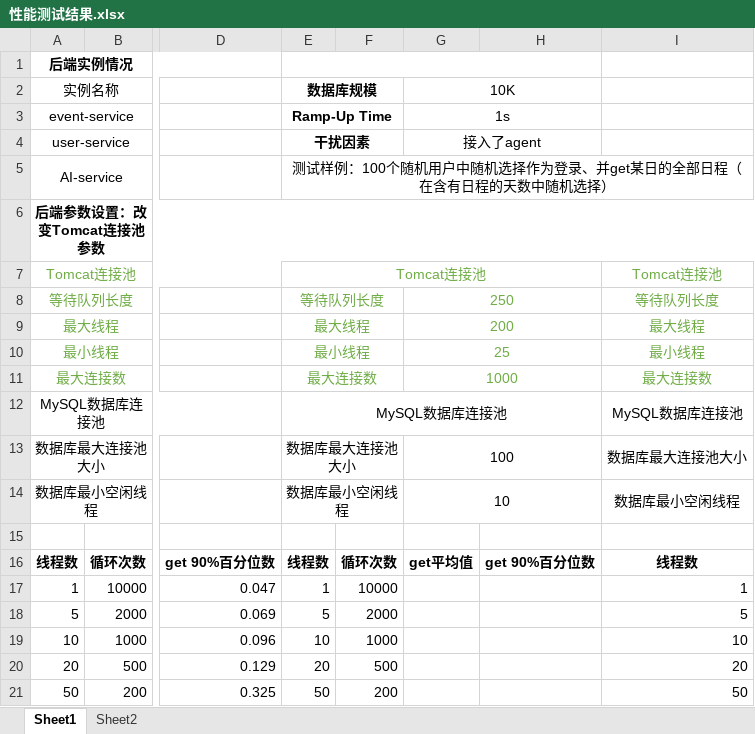
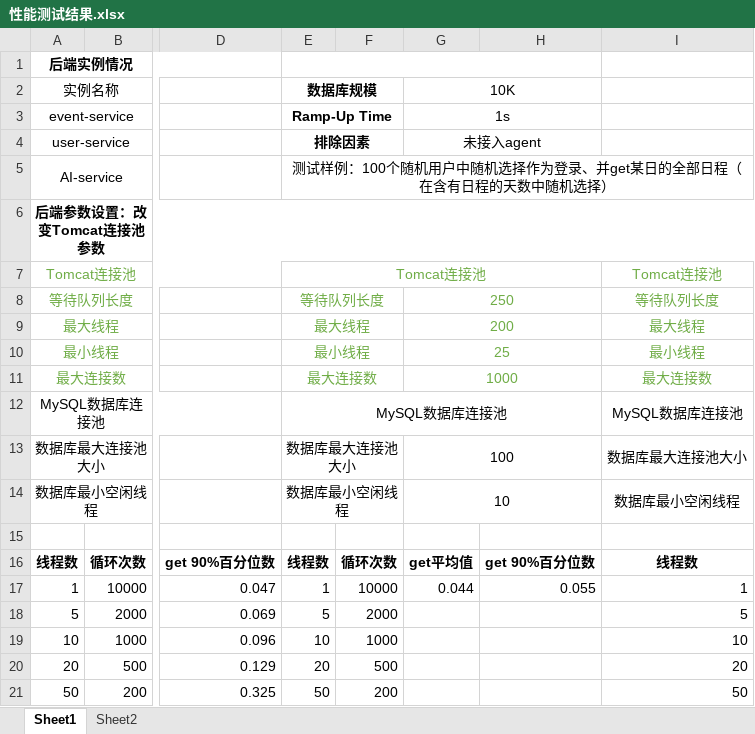
Before and after one commit to Horizon12275/AI_project, an Excel workbook: doc/性能测试结果.xlsx, sheet Sheet1, drawn as a sheet; only a part is shown, gaps mark what is left out; values as stored, in another font and other column widths than the file's, no borders; the diff names each change by its address in the sheet, - before the commit and + after, or states it on an @@ line.

```diff
--- a/doc/性能测试结果.xlsx (sheet Sheet1)
+++ b/doc/性能测试结果.xlsx (sheet Sheet1)
-E4: 干扰因素
+E4: 排除因素
-G4: 接入了agent
+G4: 未接入agent
-G17: (empty)
+G17: 0.044
-H17: (empty)
+H17: 0.055
```
Also changed, not shown: 3 other files.
